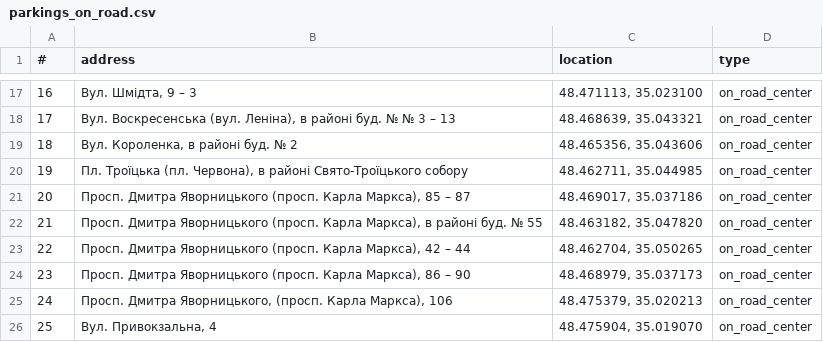
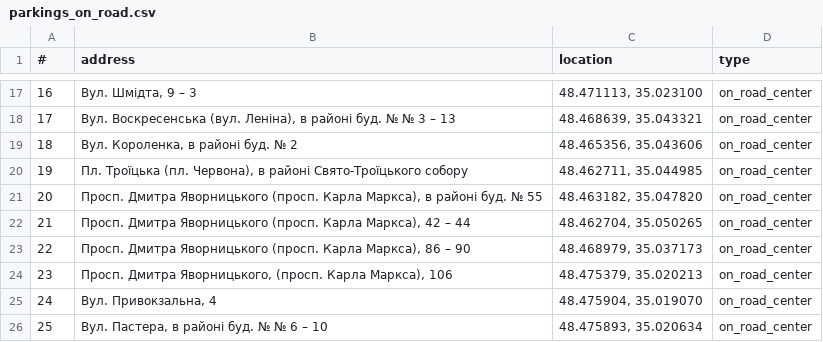
Before and after one commit to Monstrofil/parkings.dnipro.data, a CSV file: parkings_on_road.csv, drawn as a sheet; only a part is shown, gaps mark what is left out; the shorter side is filled out with more unchanged rows; removed rows and columns are numbered as before the commit, all else as after; the diff names each change by its address in the sheet, - before the commit and + after, or states it on an @@ line.

Commit message:
changes according to 961/18/09/2018

```diff
--- a/parkings_on_road.csv
+++ b/parkings_on_road.csv
-row 21: 20 | Просп. Дмитра Яворницького (просп. Карла Маркса), 85 – 87 | 48.469017, 35.037186 | on_road_center
@@ column A (#) renumbered from row 21 down @@
```
